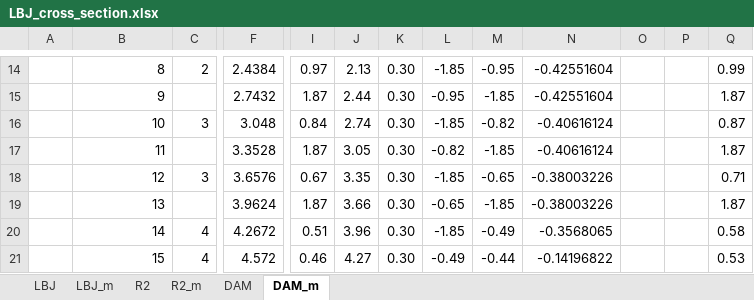
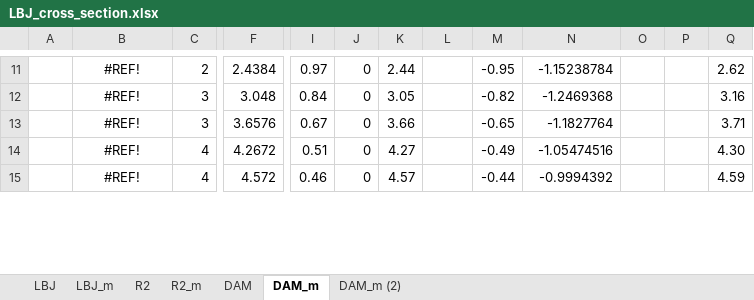
Before and after one commit to CaptainAL/Fagaalu-Sediment-Flux, an Excel workbook: Data/Q/LBJ_cross_section.xlsx, sheet DAM_m, drawn as a sheet; only a part is shown, gaps mark what is left out; values as stored, in another font and other column widths than the file's, no borders; charts and pictures and conditional formats not drawn; removed rows and columns are numbered as before the commit, all else as after; rows hold the shown columns only; the diff covers the shown part only; the diff names each change by its address in the sheet, - before the commit and + after, or states it on an @@ line.

```diff
--- a/Data/Q/LBJ_cross_section.xlsx (sheet DAM_m)
+++ b/Data/Q/LBJ_cross_section.xlsx (sheet DAM_m)
+sheet tab: DAM_m (2)
+column J, rows 11-15: all 0
-column K, row 14: 0.30; row 16: 0.30; row 18: 0.30; rows 20-21: 0.30 | 0.30
-B11: 8
+B11: #REF!
-B11 alignment: right
+B11 alignment: center
-K11: 2.13
+K11: 2.44
-L11: -1.85
+L11: (empty)
-N11: -0.42551604
+N11: -1.15238784
-Q11: 0.99
+Q11: 2.62
-row 15:  | 9 |  | 2.7432 | 1.87 | 2.44 | 0.30 | -0.95 | -1.85 | -0.42551604 |  |  | 1.87
-B12: 10
+B12: #REF!
-B12 alignment: right
+B12 alignment: center
-K12: 2.74
+K12: 3.05
-L12: -1.85
+L12: (empty)
-N12: -0.40616124
+N12: -1.2469368
-Q12: 0.87
+Q12: 3.16
-row 17:  | 11 |  | 3.3528 | 1.87 | 3.05 | 0.30 | -0.82 | -1.85 | -0.40616124 |  |  | 1.87
-B13: 12
+B13: #REF!
-B13 alignment: right
+B13 alignment: center
-K13: 3.35
+K13: 3.66
-L13: -1.85
+L13: (empty)
-N13: -0.38003226
+N13: -1.1827764
-Q13: 0.71
+Q13: 3.71
-row 19:  | 13 |  | 3.9624 | 1.87 | 3.66 | 0.30 | -0.65 | -1.85 | -0.38003226 |  |  | 1.87
-B14: 14
+B14: #REF!
-B14:B15 alignment: right
+B14:B15 alignment: center
-K14: 3.96
+K14: 4.27
-L14: -1.85
+L14: (empty)
-N14: -0.3568065
+N14: -1.05474516
-Q14: 0.58
+Q14: 4.30
-B15: 15
+B15: #REF!
-K15: 4.27
+K15: 4.57
-L15: -0.49
+L15: (empty)
-N15: -0.14196822
+N15: -0.9994392
-Q15: 0.53
+Q15: 4.59
```
Also changed, not shown: 7 removed rows, 87 edited cells and cell formats elsewhere in this sheet, formulas that keep their value, charts or pictures, Data/Q/StageCorrection.xlsx, Data/SSC/TSS_grab_samples.xlsx, 6 other files.
